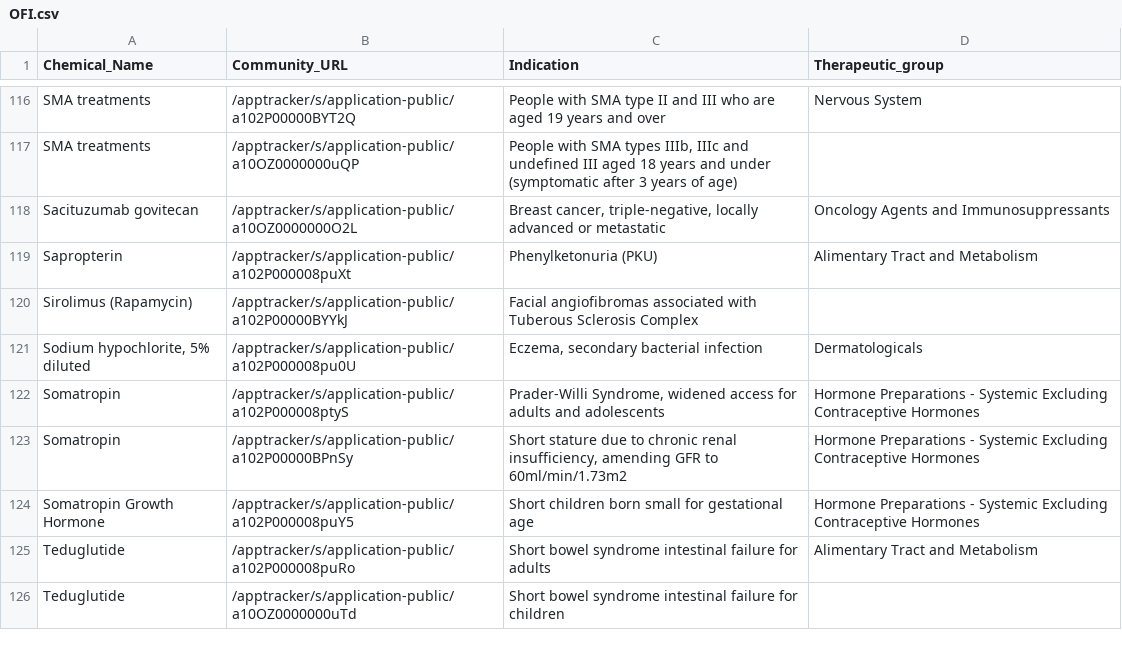
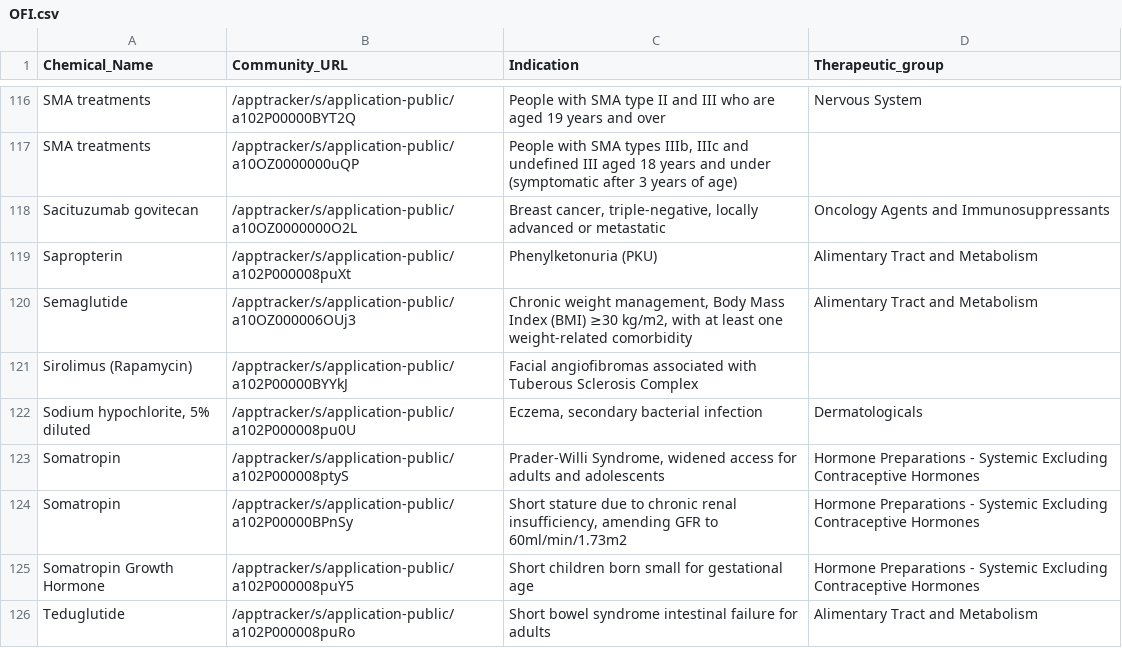
Before and after one commit to UoA-eResearch/pharmac, a CSV file: OFI.csv, drawn as a sheet; only a part is shown, gaps mark what is left out; the shorter side is filled out with more unchanged rows; the diff names each change by its address in the sheet, - before the commit and + after, or states it on an @@ line.

```diff
--- a/OFI.csv
+++ b/OFI.csv
+row 120: Semaglutide | /apptracker/s/application-public/a10OZ000006OUj3 | Chronic weight management, Body Mass Index (BMI) ≥30 kg/m2, with at least one weight-related comorbidity | Alimentary Tract and Metabolism
```
